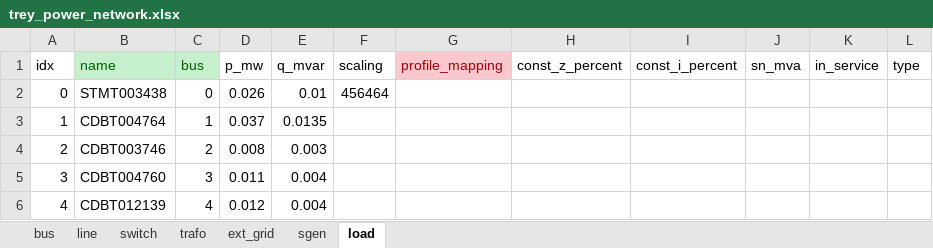
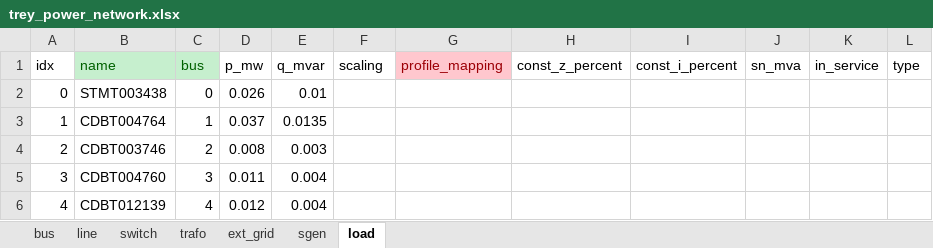
Before and after one commit to karim-bergoug/rhtlab_DKM, an Excel workbook: Projet-Groupe1-DKM/data/trey_power_network.xlsx, sheet load, drawn as a sheet; only a part is shown; values as stored, in another font and other column widths than the file's, no borders; the diff names each change by its address in the sheet, - before the commit and + after, or states it on an @@ line.

Commit message:
update scaling load

```diff
--- a/Projet-Groupe1-DKM/data/trey_power_network.xlsx (sheet load)
+++ b/Projet-Groupe1-DKM/data/trey_power_network.xlsx (sheet load)
-F2 (scaling): 456464
+F2 (scaling): (empty)
```
